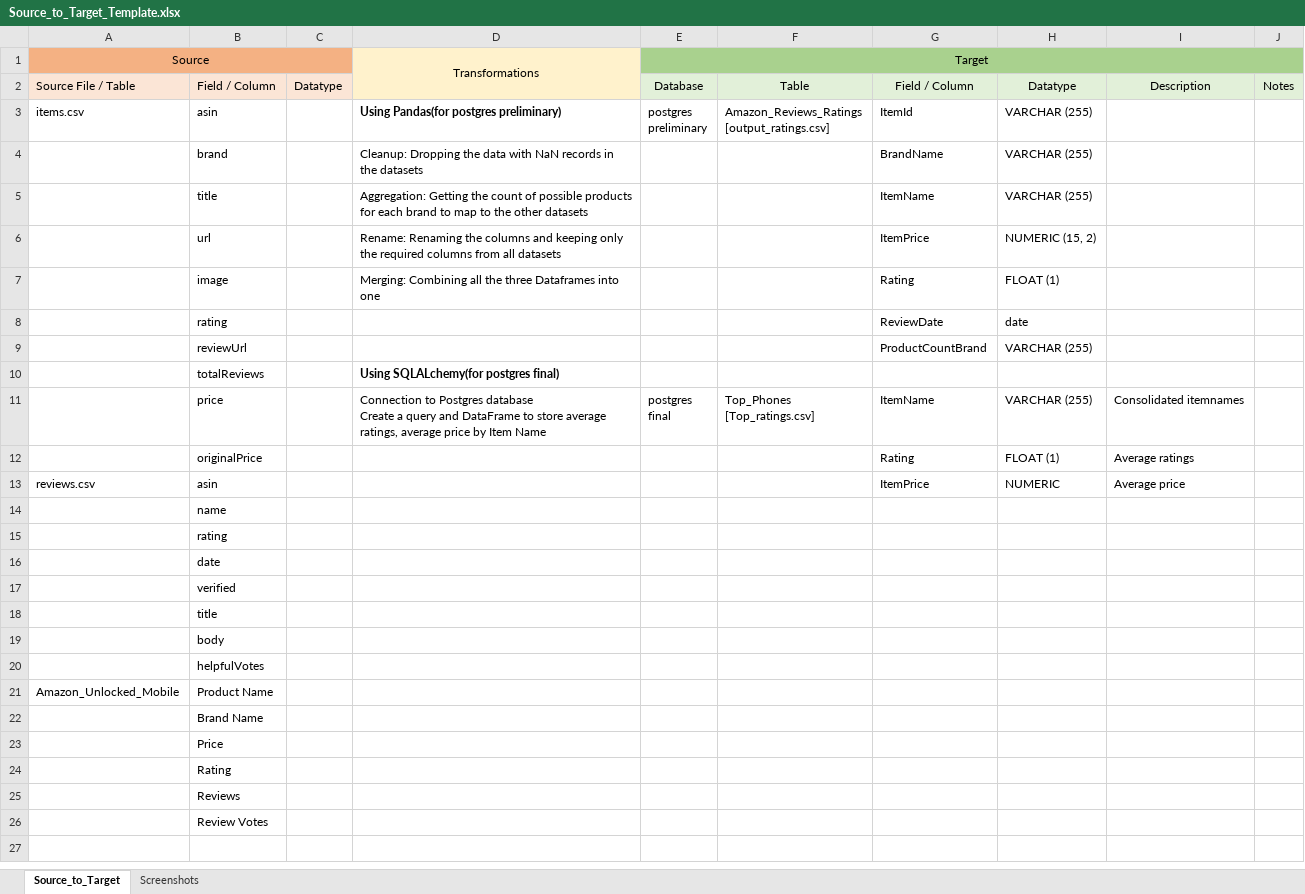
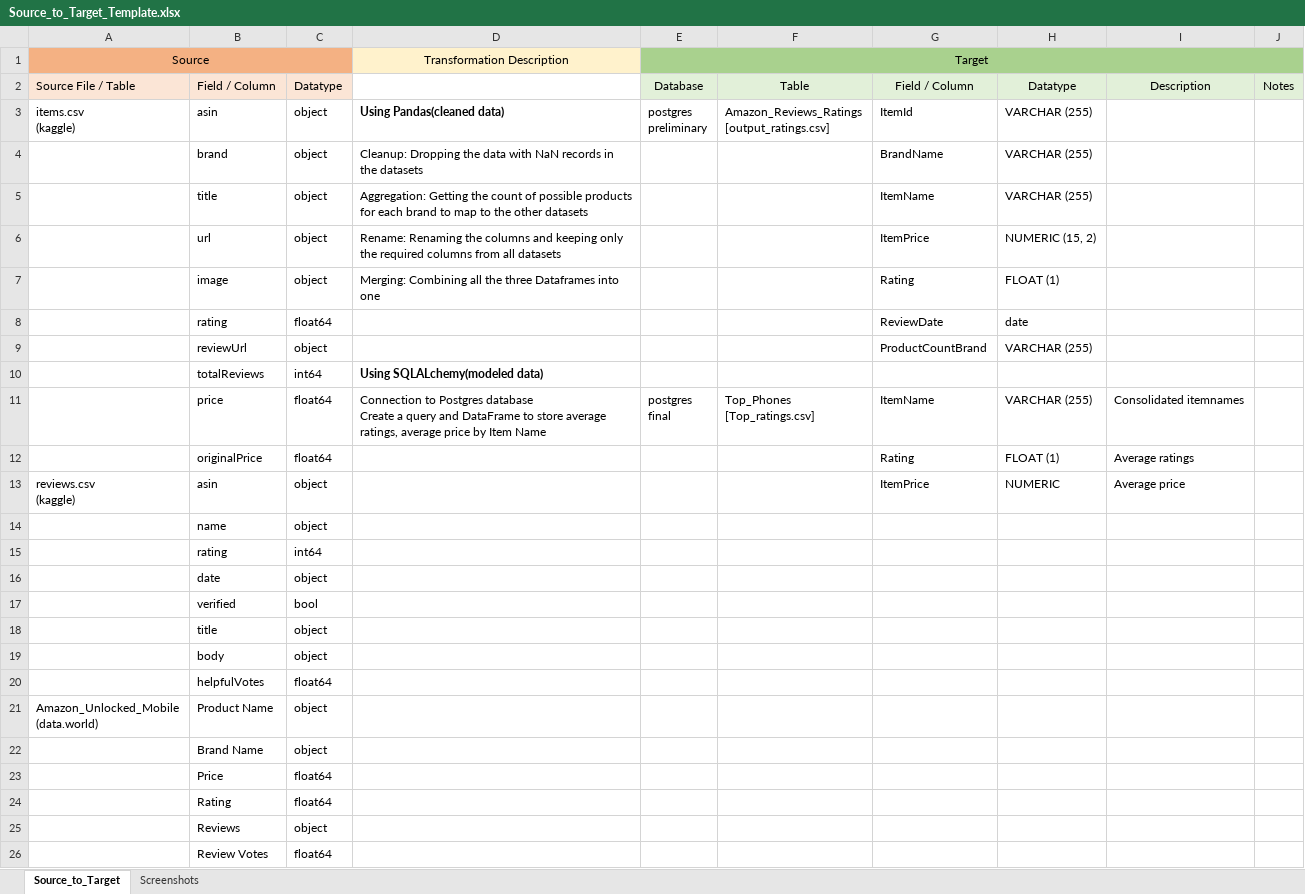
Before and after one commit to shwam25/ETL_Project, an Excel workbook: Source_to_Target_Template.xlsx, sheet Source_to_Target, drawn as a sheet; values as stored, in another font and other column widths than the file's, no borders; removed rows and columns are numbered as before the commit, all else as after; ↵ is a line break in a cell; the diff names each change by its address in the sheet, - before the commit and + after, or states it on an @@ line.

Commit message:
final template

```diff
--- a/Source_to_Target_Template.xlsx (sheet Source_to_Target)
+++ b/Source_to_Target_Template.xlsx (sheet Source_to_Target)
-D1: Transformations
+D1: Transformation Description
-D1:D2 merged
-D2 fill: #FFF2CC
+D2 fill: none
-A3: items.csv
+A3: items.csv ↵ (kaggle)
-C3:C7: (empty)
+C3:C7: object
-D3: Using Pandas(for postgres preliminary)
+D3: Using Pandas(cleaned data)
-C8: (empty)
+C8: float64
-C9: (empty)
+C9: object
-row 10:  | totalReviews |  | Using SQLALchemy(for postgres final)
+row 10:  | totalReviews | int64 | Using SQLALchemy(modeled data)
-C11:C12: (empty)
+C11:C12: float64
-A13: reviews.csv
+A13: reviews.csv ↵ (kaggle)
-C13:C14: (empty)
+C13:C14: object
-C15: (empty)
+C15: int64
-C16: (empty)
+C16: object
-C17: (empty)
+C17: bool
-C18:C19: (empty)
+C18:C19: object
-C20: (empty)
+C20: float64
-row 21: Amazon_Unlocked_Mobile | Product Name
-row 22:  | Brand Name
-row 23:  | Price
-row 24:  | Rating
-row 25:  | Reviews
-row 26:  | Review Votes
+row 21: Amazon_Unlocked_Mobile ↵ (data.world) | Product Name | object
+row 22:  | Brand Name | object
+row 23:  | Price | float64
+row 24:  | Rating | float64
+row 25:  | Reviews | object
+row 26:  | Review Votes | float64
```
